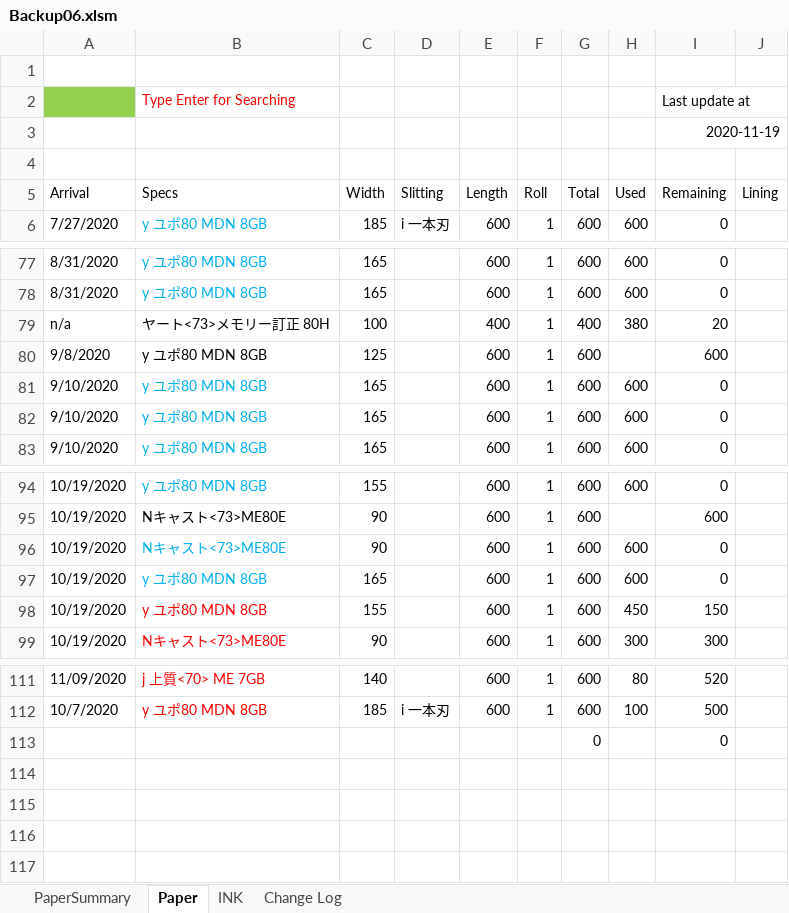
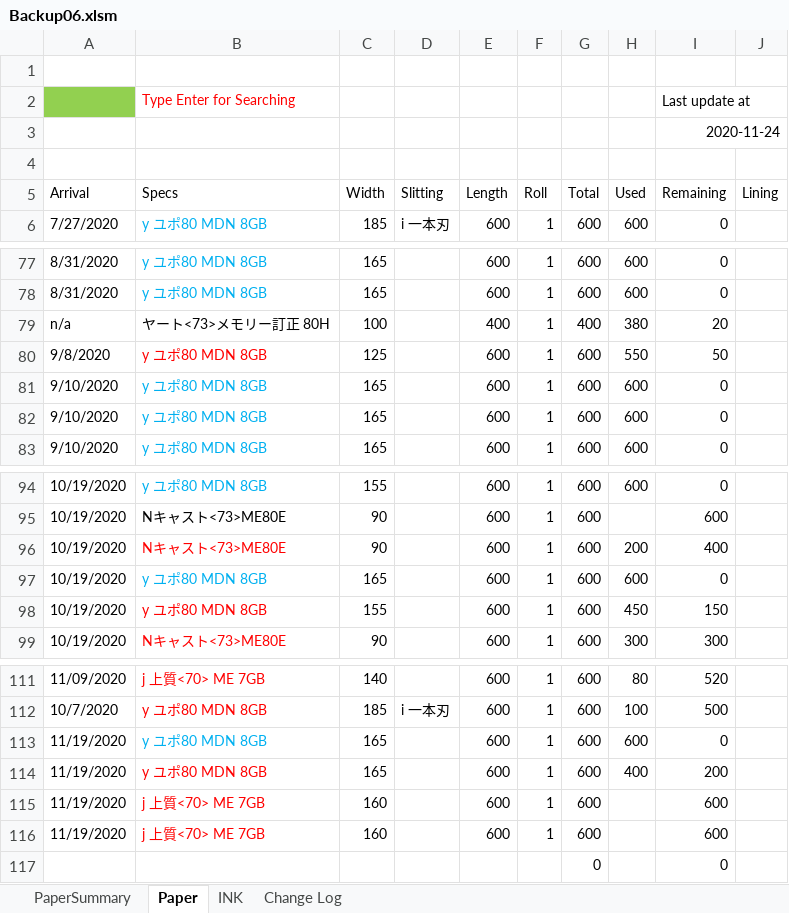
Before and after one commit to vicktor9450/demoSKU, an Excel workbook: Backup06.xlsm, sheet Paper, drawn as a sheet; only a part is shown, gaps mark what is left out; values as stored, in another font and other column widths than the file's, no borders; charts and pictures and table styles not drawn; the diff names each change by its address in the sheet, - before the commit and + after, or states it on an @@ line.

Commit message:
sds

```diff
--- a/Backup06.xlsm (sheet Paper)
+++ b/Backup06.xlsm (sheet Paper)
-I3 (Remaining): 2020-11-19
+I3 (Remaining): 2020-11-24
-B80 text colour: black
+B80 text colour: #FF0000
-H80 (Used): (empty)
+H80 (Used): 550
-I80 (Remaining): 600
+I80 (Remaining): 50
-B96 text colour: #00B0F0
+B96 text colour: #FF0000
-H96 (Used): 600
+H96 (Used): 200
-I96 (Remaining): 0
+I96 (Remaining): 400
+row 113: 11/19/2020 | y ユポ80 MDN 8GB | 165 |  | 600 | 1 | 600 | 600 | 0
+row 114: 11/19/2020 | y ユポ80 MDN 8GB | 165 |  | 600 | 1 | 600 | 400 | 200
+row 115: 11/19/2020 | j 上質<70> ME 7GB | 160 |  | 600 | 1 | 600 |  | 600
+row 116: 11/19/2020 | j 上質<70> ME 7GB | 160 |  | 600 | 1 | 600 |  | 600
```
Also changed, not shown: sheet PaperSummary, hidden cells.
